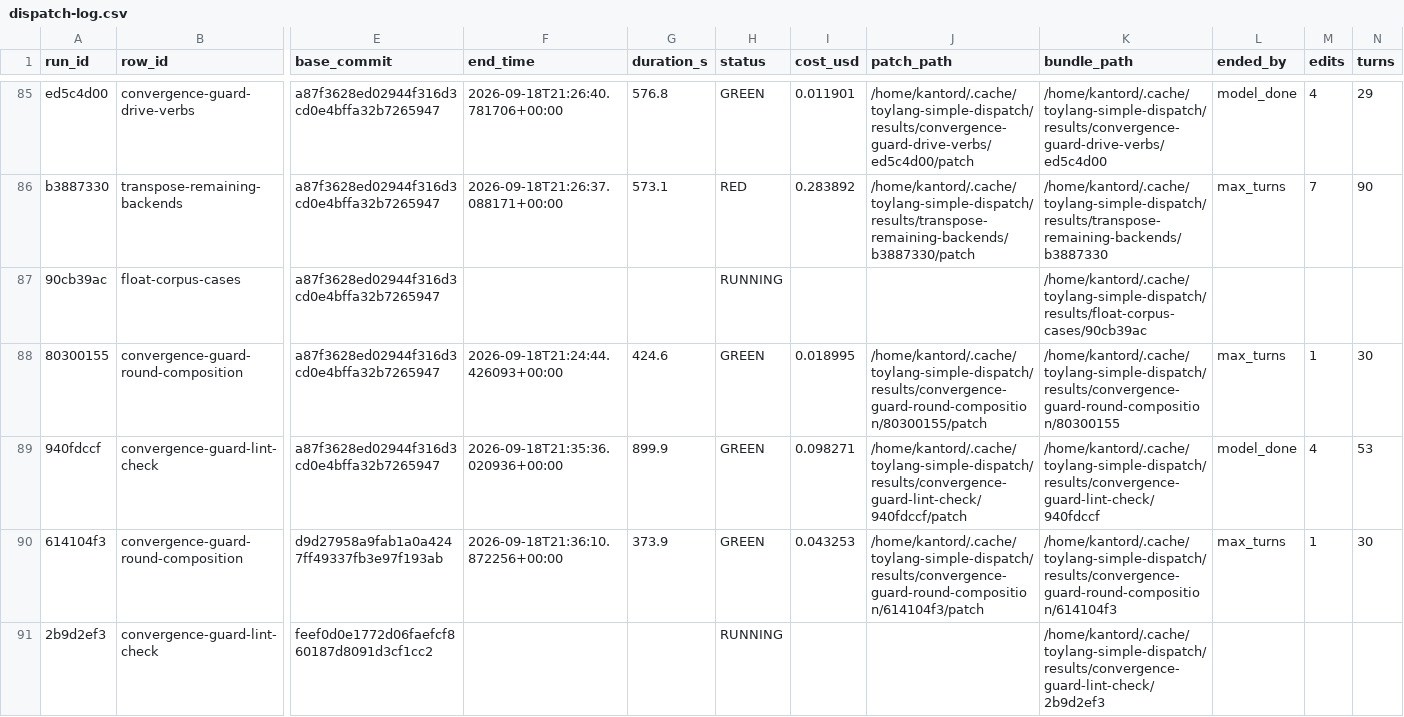
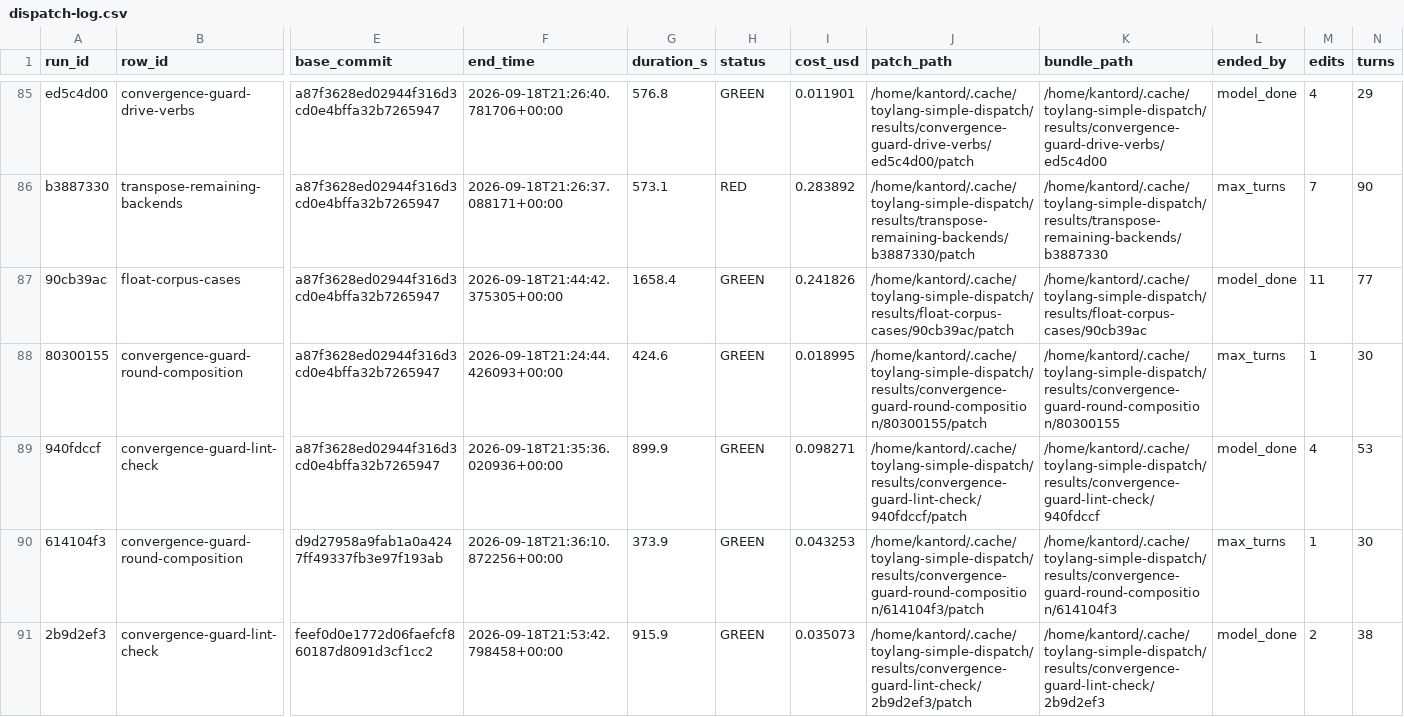
Before and after one commit to kantord/toylang, a CSV file: plans/dispatch-log.csv, drawn as a sheet; only a part is shown, gaps mark what is left out; the diff names each change by its address in the sheet, - before the commit and + after, or states it on an @@ line.

Commit message:
.fixes

```diff
--- a/plans/dispatch-log.csv
+++ b/plans/dispatch-log.csv
-F87 (end_time): (empty)
+F87 (end_time): 2026-09-18T21:44:42.375305+00:00
-G87 (duration_s): (empty)
+G87 (duration_s): 1658.4
-H87 (status): RUNNING
+H87 (status): GREEN
-I87 (cost_usd): (empty)
+I87 (cost_usd): 0.241826
-J87 (patch_path): (empty)
+J87 (patch_path): /home/kantord/.cache/toylang-simple-dispatch/results/float-corpus-cases/90cb39ac/patch
-L87 (ended_by): (empty)
+L87 (ended_by): model_done
-M87 (edits): (empty)
+M87 (edits): 11
-N87 (turns): (empty)
+N87 (turns): 77
-F91 (end_time): (empty)
+F91 (end_time): 2026-09-18T21:53:42.798458+00:00
-G91 (duration_s): (empty)
+G91 (duration_s): 915.9
-H91 (status): RUNNING
+H91 (status): GREEN
-I91 (cost_usd): (empty)
+I91 (cost_usd): 0.035073
-J91 (patch_path): (empty)
+J91 (patch_path): /home/kantord/.cache/toylang-simple-dispatch/results/convergence-guard-lint-check/2b9d2ef3/patch
-L91 (ended_by): (empty)
+L91 (ended_by): model_done
-M91 (edits): (empty)
+M91 (edits): 2
-N91 (turns): (empty)
+N91 (turns): 38
```
